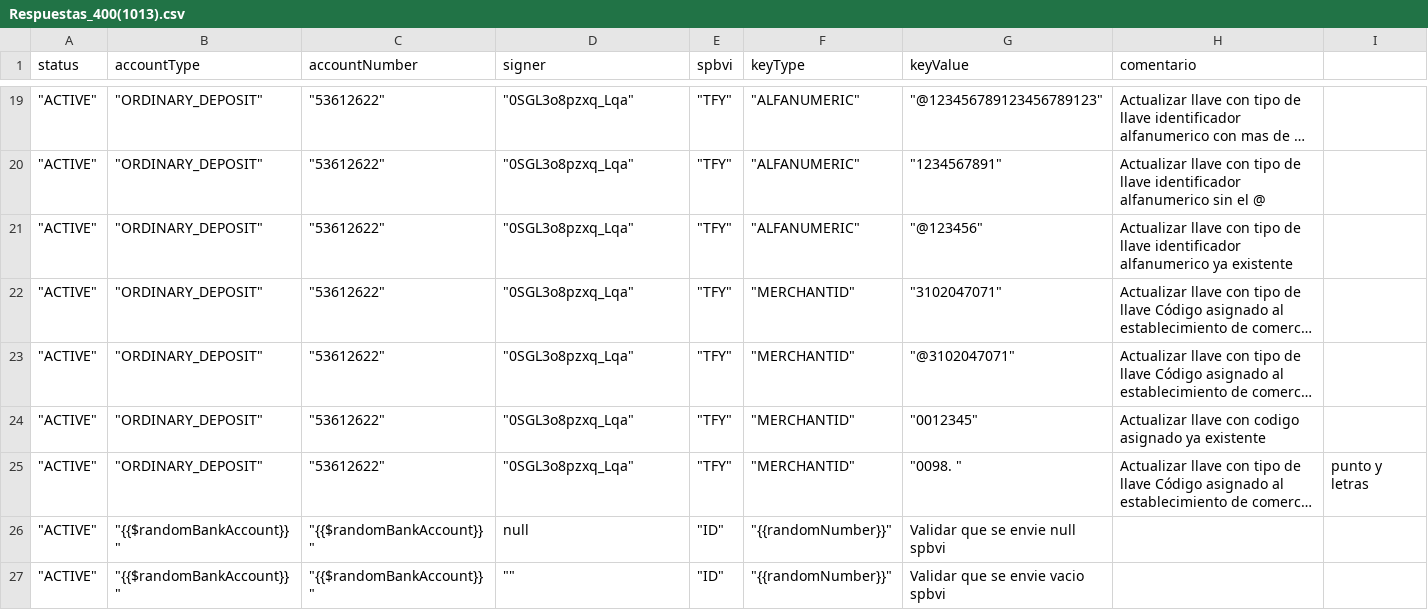
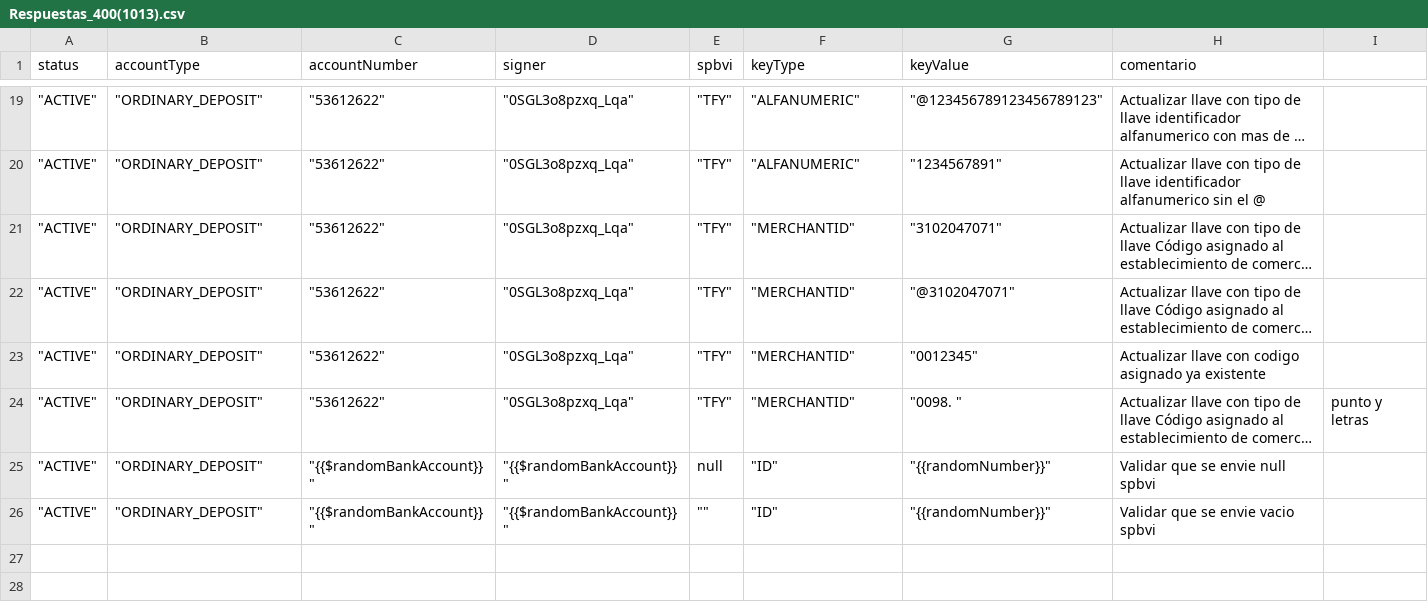
Before and after one commit to sergiomolber/Federado_autenticacion, a CSV file: Patch/Respuestas_400(1013).csv, drawn as a sheet; only a part is shown, gaps mark what is left out; long unchanged cells end in …; removed rows and columns are numbered as before the commit, all else as after; the diff names each change by its address in the sheet, - before the commit and + after, or states it on an @@ line.

```diff
--- a/Patch/Respuestas_400(1013).csv
+++ b/Patch/Respuestas_400(1013).csv
-row 21: "ACTIVE" | "ORDINARY_DEPOSIT" | "53612622" | "0SGL3o8pzxq_Lqa" | "TFY" | "ALFANUMERIC" | "@123456" | Actualizar llave con tipo de llave identificador alfanumerico ya existente
-row 26: "ACTIVE" | "{{$randomBankAccount}}" | "{{$randomBankAccount}}" | null | "ID" | "{{randomNumber}}" | Validar que se envie null spbvi
+row 25: "ACTIVE" | "ORDINARY_DEPOSIT" | "{{$randomBankAccount}}" | "{{$randomBankAccount}}" | null | "ID" | "{{randomNumber}}" | Validar que se envie null spbvi
-B26 (accountType): "{{$randomBankAccount}}"
+B26 (accountType): "ORDINARY_DEPOSIT"
-D26 (signer): ""
+D26 (signer): "{{$randomBankAccount}}"
-E26 (spbvi): "ID"
+E26 (spbvi): ""
-F26 (keyType): "{{randomNumber}}"
+F26 (keyType): "ID"
-G26 (keyValue): Validar que se envie vacio spbvi
+G26 (keyValue): "{{randomNumber}}"
-H26 (comentario): (empty)
+H26 (comentario): Validar que se envie vacio spbvi
```
Also changed, not shown: Patch/Respuestas_202.csv, Patch/Respuestas_400(1018).csv.
